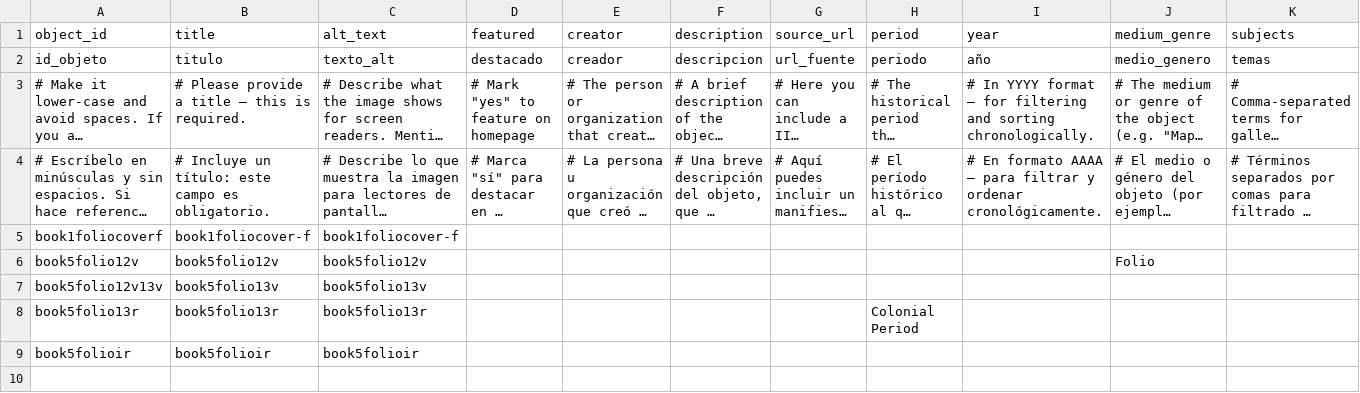
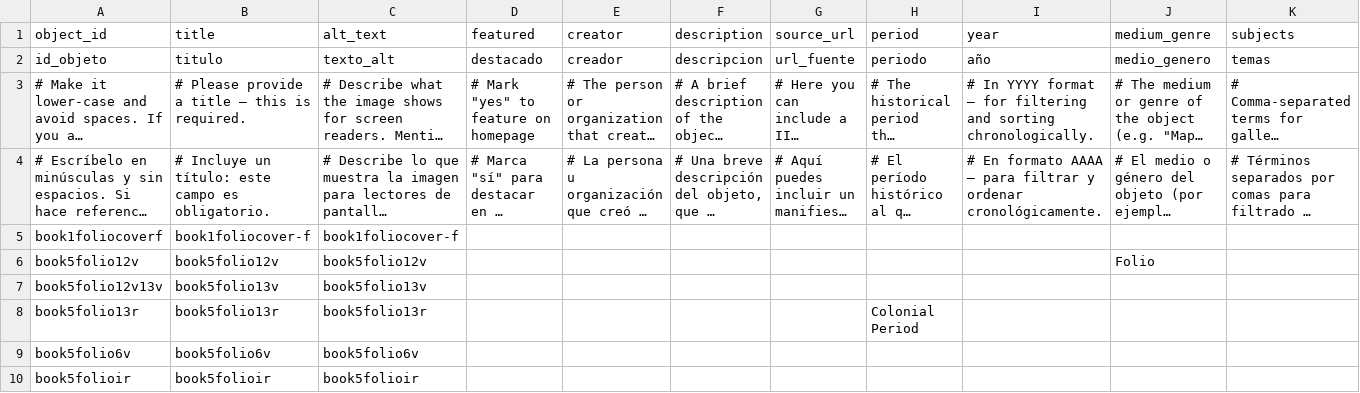
Before and after one commit to raymondvargas-byte/bookfive_flstudios, a CSV file: telar-content/spreadsheets/objects.csv, drawn as a sheet; only a part is shown; long unchanged cells end in …; rows hold the shown columns only; the diff names each change by its address in the sheet, - before the commit and + after, or states it on an @@ line.

```diff
--- a/telar-content/spreadsheets/objects.csv
+++ b/telar-content/spreadsheets/objects.csv
+row 9: book5folio6v | book5folio6v | book5folio6v
```
Also changed, not shown: 1 other file.
